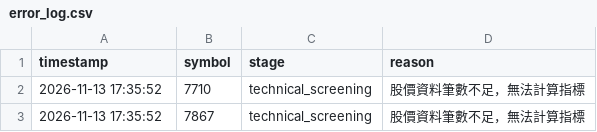
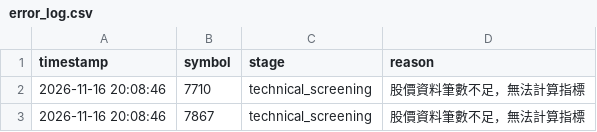
Before and after one commit to ScoppenLin/CandyTWStock, a CSV file: logs/error_log.csv, drawn as a sheet.

```diff
--- a/logs/error_log.csv
+++ b/logs/error_log.csv
@@ -1,3 +1,3 @@
 timestamp,symbol,stage,reason
-2026-11-13 17:35:52,7710,technical_screening,股價資料筆數不足，無法計算指標
-2026-11-13 17:35:52,7867,technical_screening,股價資料筆數不足，無法計算指標
+2026-11-16 20:08:46,7710,technical_screening,股價資料筆數不足，無法計算指標
+2026-11-16 20:08:46,7867,technical_screening,股價資料筆數不足，無法計算指標
```
Also changed, not shown: data/stock_list.csv, 6 other files.
